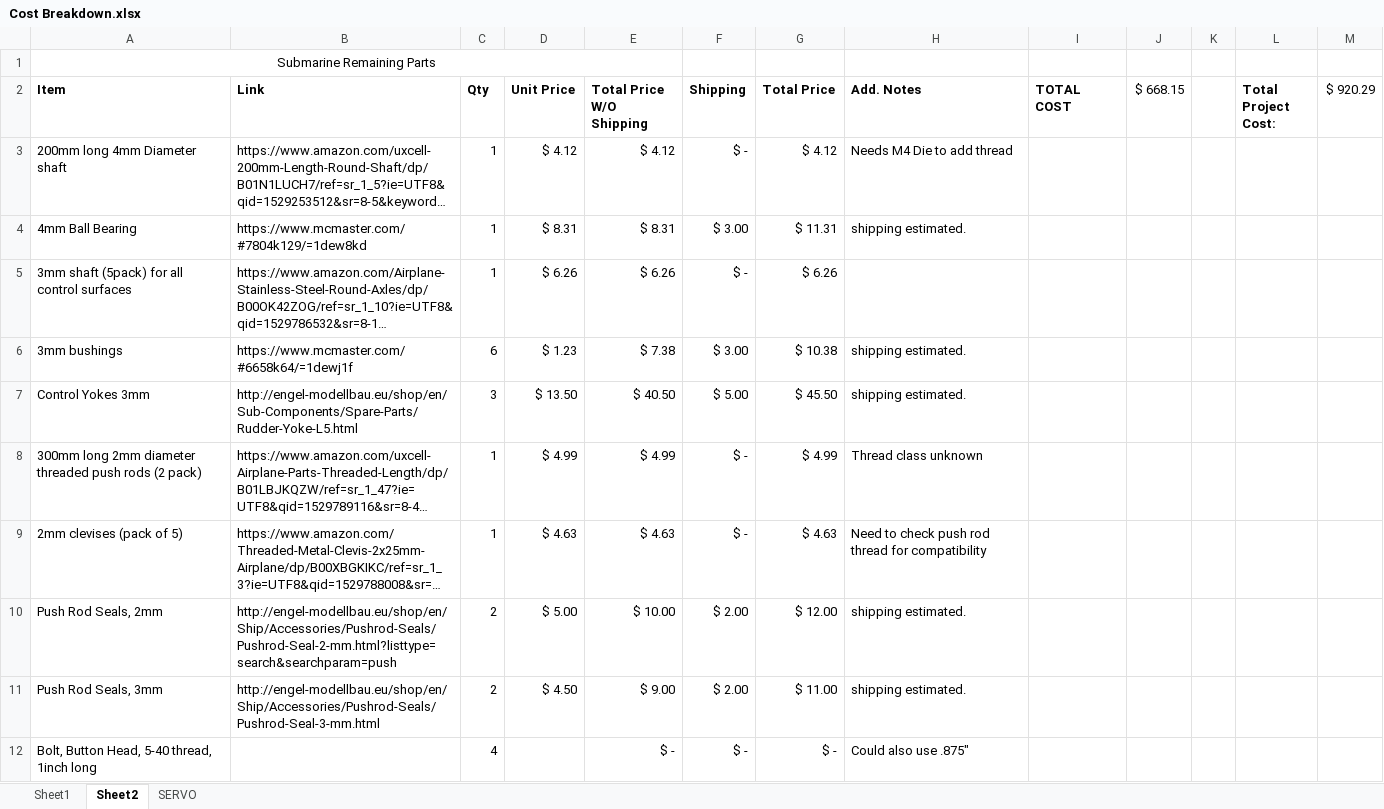
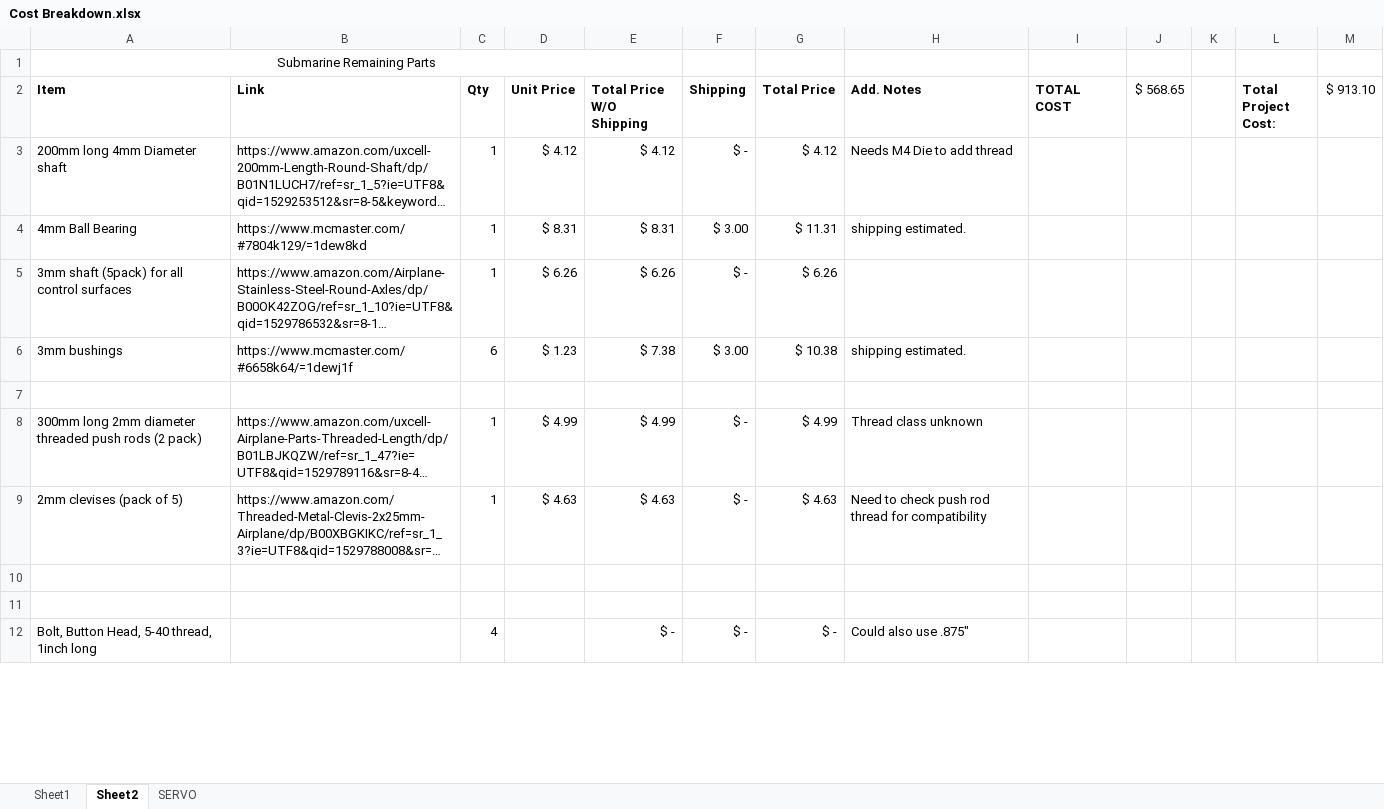
Before and after one commit to tmaxthomas/Submarine-project, an Excel workbook: Docs/Cost Breakdown.xlsx, sheet Sheet2, drawn as a sheet; only a part is shown; long unchanged cells end in …; values as stored, in another font and other column widths than the file's, no borders; the diff covers the shown part only; the diff names each change by its address in the sheet, - before the commit and + after, or states it on an @@ line.

```diff
--- a/Docs/Cost Breakdown.xlsx (sheet Sheet2)
+++ b/Docs/Cost Breakdown.xlsx (sheet Sheet2)
-J2: $ 668.15
+J2: $ 568.65
-M2: $ 920.29
+M2: $ 913.10
-row 7: Control Yokes 3mm | http://engel-modellbau.eu/shop/en/Sub-Components/Spare-Parts/Rudder-Yoke-L5.html | 3 | $ 13.50 | $ 40.50 | $ 5.00 | $ 45.50 | shipping estimated.
+row 7: (empty)
-row 10: Push Rod Seals, 2mm | http://engel-modellbau.eu/shop/en/Ship/Accessories/Pushrod-Seals/Pushrod-Seal-2-mm.html?listtype=search&searchparam=push | 2 | $ 5.00 | $ 10.00 | $ 2.00 | $ 12.00 | shipping estimated.
+row 10: (empty)
-row 11: Push Rod Seals, 3mm | http://engel-modellbau.eu/shop/en/Ship/Accessories/Pushrod-Seals/Pushrod-Seal-3-mm.html | 2 | $ 4.50 | $ 9.00 | $ 2.00 | $ 11.00 | shipping estimated.
+row 11: (empty)
```
Also changed, not shown: 26 edited cells and cell formats elsewhere in this sheet, sheet Sheet1, 5 other files.
